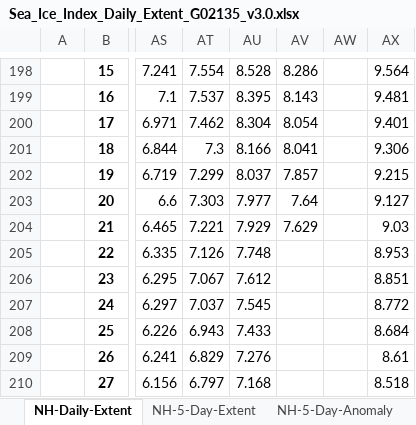
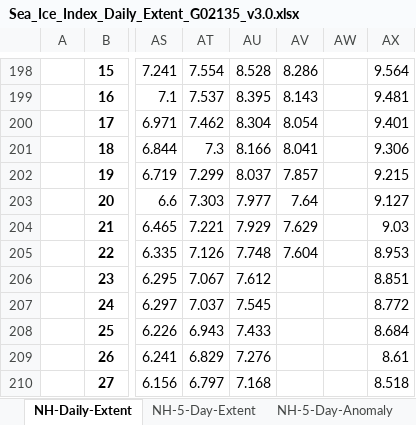
Before and after one commit to JRPdata/sea-ice-extent, an Excel workbook: Sea_Ice_Index_Daily_Extent_G02135_v3.0.xlsx, sheet NH-Daily-Extent, drawn as a sheet; only a part is shown, gaps mark what is left out; values as stored, in another font and other column widths than the file's, no borders; the diff names each change by its address in the sheet, - before the commit and + after, or states it on an @@ line.

```diff
--- a/Sea_Ice_Index_Daily_Extent_G02135_v3.0.xlsx (sheet NH-Daily-Extent)
+++ b/Sea_Ice_Index_Daily_Extent_G02135_v3.0.xlsx (sheet NH-Daily-Extent)
-AV205: (empty)
+AV205: 7.604
```
Also changed, not shown: sheet SH-Daily-Extent, sheet SH-5-Day-Anomaly, sheet NH-5-Day-Anomaly, sheet SH-5-Day-Daily-Change, sheet NH-5-Day-Daily-Change, sheet SH-5-Day-Extent, 1 more sheet, 1 other file.
